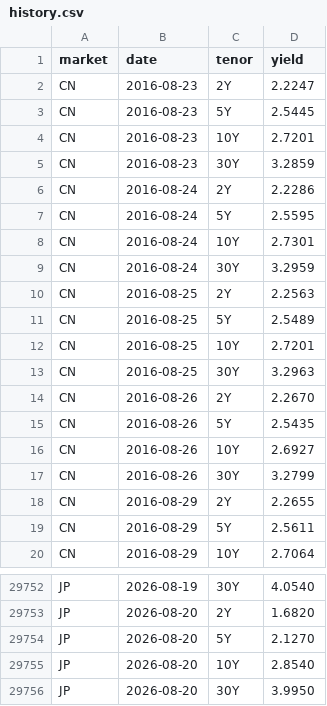
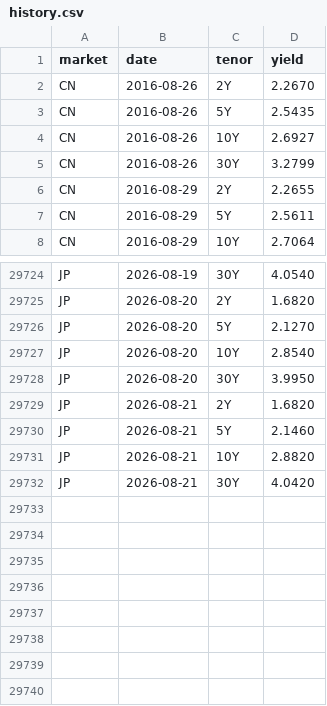
Before and after one commit to yiranzhimo/bond-yield-watch, a CSV file: data/history.csv, drawn as a sheet; only a part is shown, gaps mark what is left out; the diff covers the shown part only.

```diff
--- a/data/history.csv
+++ b/data/history.csv
@@ -1,14 +1,2 @@
 market,date,tenor,yield
-CN,2016-08-23,2Y,2.2247
-CN,2016-08-23,5Y,2.5445
-CN,2016-08-23,10Y,2.7201
-CN,2016-08-23,30Y,3.2859
-CN,2016-08-24,2Y,2.2286
-CN,2016-08-24,5Y,2.5595
-CN,2016-08-24,10Y,2.7301
-CN,2016-08-24,30Y,3.2959
-CN,2016-08-25,2Y,2.2563
-CN,2016-08-25,5Y,2.5489
-CN,2016-08-25,10Y,2.7201
-CN,2016-08-25,30Y,3.2963
 CN,2016-08-26,2Y,2.2670
@@ -29756 +29728,5 @@ JP,2026-08-20,10Y,2.8540
 JP,2026-08-20,30Y,3.9950
+JP,2026-08-21,2Y,1.6820
+JP,2026-08-21,5Y,2.1460
+JP,2026-08-21,10Y,2.8820
+JP,2026-08-21,30Y,4.0420
```
Also changed, not shown: 8 added rows and 24 removed rows elsewhere in this file, 3 other files.
